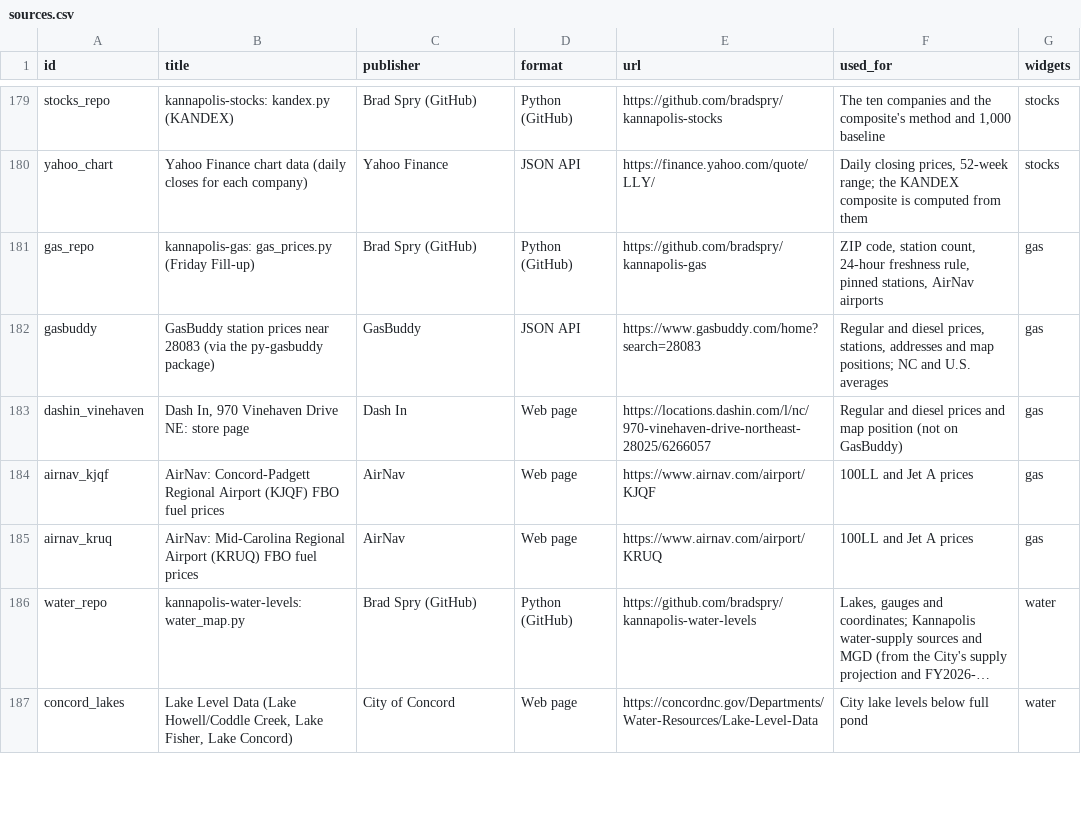
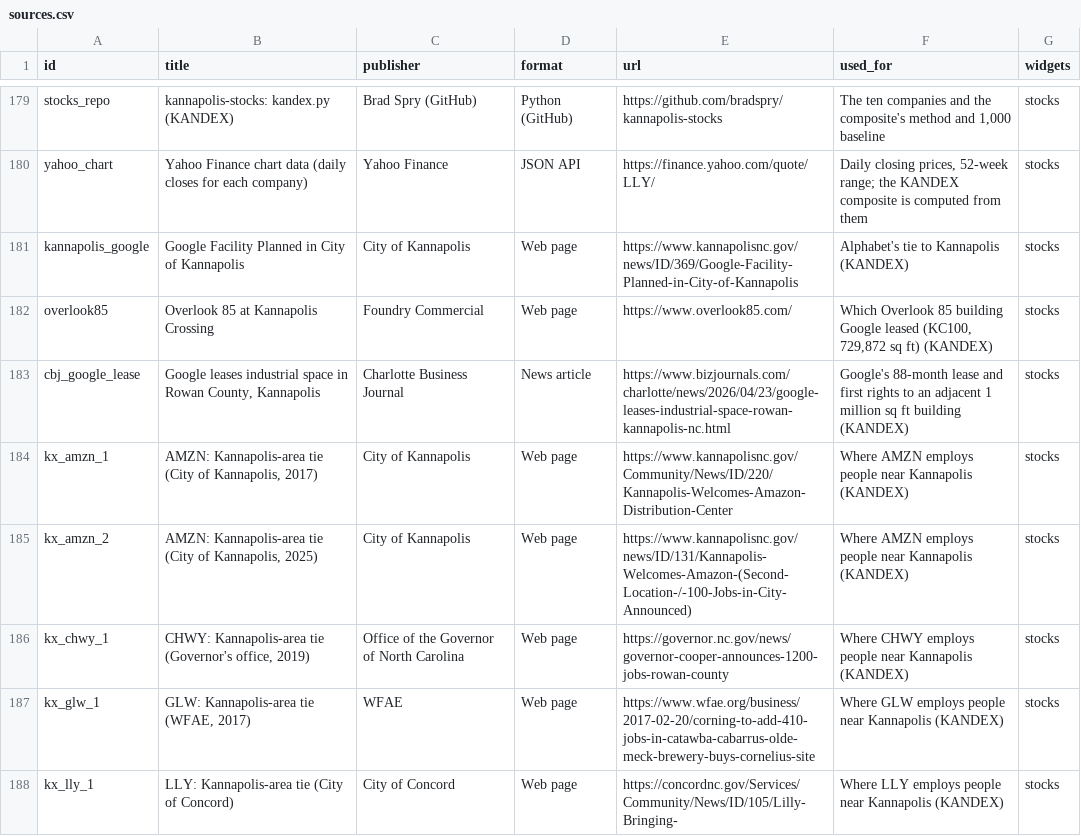
Before and after one commit to bradspry/kannapolis-dashboard, a CSV file: data/manual/sources.csv, drawn as a sheet; only a part is shown, gaps mark what is left out; the shorter side is filled out with more unchanged rows; long unchanged cells end in …; the diff covers the shown part only; the diff names each change by its address in the sheet, - before the commit and + after, or states it on an @@ line.

Commit message:
KANDEX: each company's Kannapolis-area tie, with sources
A line under each of the ten companies saying where it employs people near Kannapolis (Google's KC100 warehouse at Overlook 85, Amazon's fulfillment center and same-day site, Chewy and American Eagle in Salisbury, Corning in Midland, Lilly at The Grounds, Sysco and Westrock Coffee in Concord, Macy's in China Grove, Lowe's store and Mooresville headquarters), each linked to its sources. 14 new sources cited in sources.csv and the README.

```diff
--- a/data/manual/sources.csv
+++ b/data/manual/sources.csv
+row 181: kannapolis_google | Google Facility Planned in City of Kannapolis | City of Kannapolis | Web page | https://www.kannapolisnc.gov/news/ID/369/Google-Facility-Planned-in-City-of-Kannapolis | Alphabet's tie to Kannapolis (KANDEX) | stocks
+row 182: overlook85 | Overlook 85 at Kannapolis Crossing | Foundry Commercial | Web page | https://www.overlook85.com/ | Which Overlook 85 building Google leased (KC100, 729,872 sq ft) (KANDEX) | stocks
+row 183: cbj_google_lease | Google leases industrial space in Rowan County, Kannapolis | Charlotte Business Journal | News article | https://www.bizjournals.com/charlotte/news/2026/04/23/google-leases-industrial-space-rowan-kannapolis-nc.html | Google's 88-month lease and first rights to an adjacent 1 million sq ft building (KANDEX) | stocks
+row 184: kx_amzn_1 | AMZN: Kannapolis-area tie (City of Kannapolis, 2017) | City of Kannapolis | Web page | https://www.kannapolisnc.gov/Community/News/ID/220/Kannapolis-Welcomes-Amazon-Distribution-Center | Where AMZN employs people near Kannapolis (KANDEX) | stocks
+row 185: kx_amzn_2 | AMZN: Kannapolis-area tie (City of Kannapolis, 2025) | City of Kannapolis | Web page | https://www.kannapolisnc.gov/news/ID/131/Kannapolis-Welcomes-Amazon-(Second-Location-/-100-Jobs-in-City-Announced) | Where AMZN employs people near Kannapolis (KANDEX) | stocks
+row 186: kx_chwy_1 | CHWY: Kannapolis-area tie (Governor's office, 2019) | Office of the Governor of North Carolina | Web page | https://governor.nc.gov/news/governor-cooper-announces-1200-jobs-rowan-county | Where CHWY employs people near Kannapolis (KANDEX) | stocks
+row 187: kx_glw_1 | GLW: Kannapolis-area tie (WFAE, 2017) | WFAE | Web page | https://www.wfae.org/business/2017-02-20/corning-to-add-410-jobs-in-catawba-cabarrus-olde-meck-brewery-buys-cornelius-site | Where GLW employs people near Kannapolis (KANDEX) | stocks
+row 188: kx_lly_1 | LLY: Kannapolis-area tie (City of Concord) | City of Concord | Web page | https://concordnc.gov/Services/Community/News/ID/105/Lilly-Bringing- | Where LLY employs people near Kannapolis (KANDEX) | stocks
```
Also changed, not shown: 7 added rows elsewhere in this file, 5 other files.
